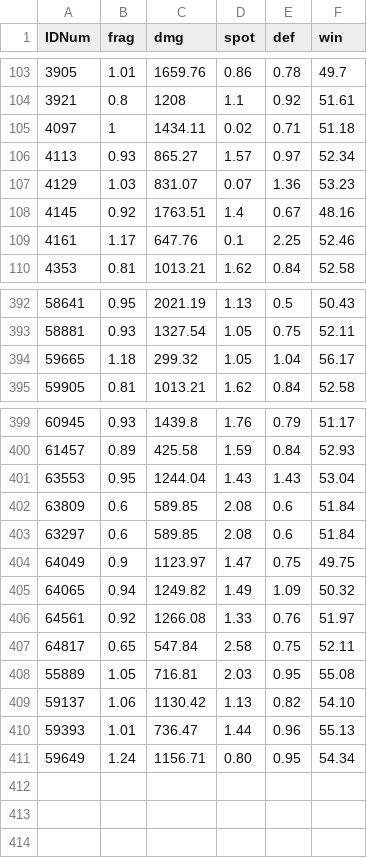
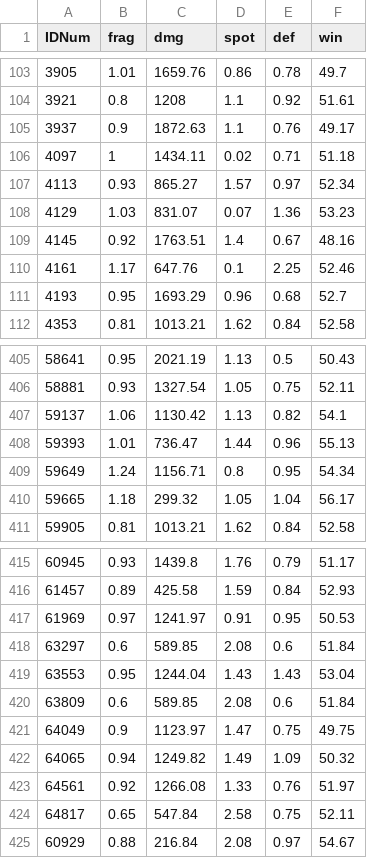
Before and after one commit to LemcheNET/template-wot-mods, a CSV file: res_mods/0.9.10/scripts/client/mods/MultiHitLog/TankData.csv, drawn as a sheet; only a part is shown, gaps mark what is left out; the diff covers the shown part only.

Commit message:
Updated MultiHitLog to v.2.3.zip

```diff
--- a/res_mods/0.9.10/scripts/client/mods/MultiHitLog/TankData.csv
+++ b/res_mods/0.9.10/scripts/client/mods/MultiHitLog/TankData.csv
@@ -104,2 +104,3 @@ IDNum,frag,dmg,spot,def,win
 3921,0.8,1208,1.1,0.92,51.61
+3937,0.9,1872.63,1.1,0.76,49.17
 4097,1,1434.11,0.02,0.71,51.18
@@ -109,2 +110,3 @@ IDNum,frag,dmg,spot,def,win
 4161,1.17,647.76,0.1,2.25,52.46
+4193,0.95,1693.29,0.96,0.68,52.7
 4353,0.81,1013.21,1.62,0.84,52.58
@@ -393,2 +406,5 @@ IDNum,frag,dmg,spot,def,win
 58881,0.93,1327.54,1.05,0.75,52.11
+59137,1.06,1130.42,1.13,0.82,54.1
+59393,1.01,736.47,1.44,0.96,55.13
+59649,1.24,1156.71,0.8,0.95,54.34
 59665,1.18,299.32,1.05,1.04,56.17
@@ -400,5 +416,6 @@ IDNum,frag,dmg,spot,def,win
 61457,0.89,425.58,1.59,0.84,52.93
+61969,0.97,1241.97,0.91,0.95,50.53
+63297,0.6,589.85,2.08,0.6,51.84
 63553,0.95,1244.04,1.43,1.43,53.04
 63809,0.6,589.85,2.08,0.6,51.84
-63297,0.6,589.85,2.08,0.6,51.84
 64049,0.9,1123.97,1.47,0.75,49.75
@@ -407,5 +424,2 @@ IDNum,frag,dmg,spot,def,win
 64817,0.65,547.84,2.58,0.75,52.11
-55889,1.05,716.81,2.03,0.95,55.08
-59137,1.06,1130.42,1.13,0.82,54.10
-59393,1.01,736.47,1.44,0.96,55.13
-59649,1.24,1156.71,0.80,0.95,54.34
+60929,0.88,216.84,2.08,0.97,54.67
```
Also changed, not shown: 10 added rows elsewhere in this file, 2 other files.
